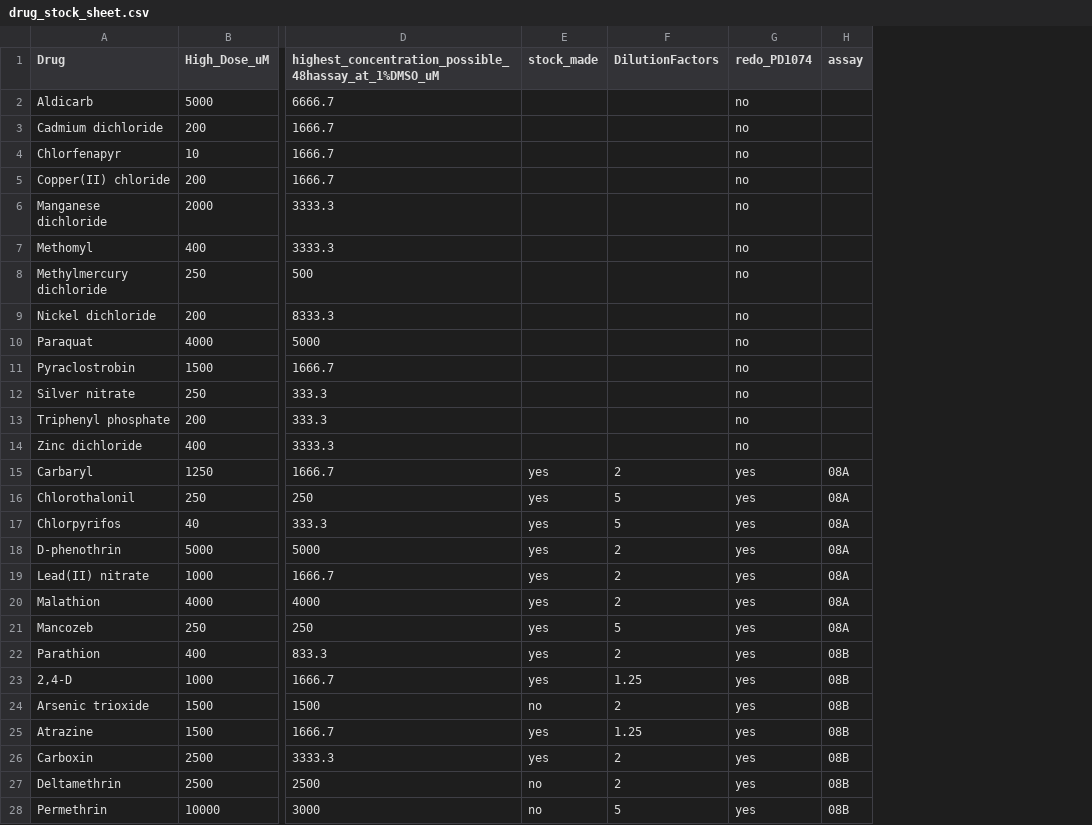
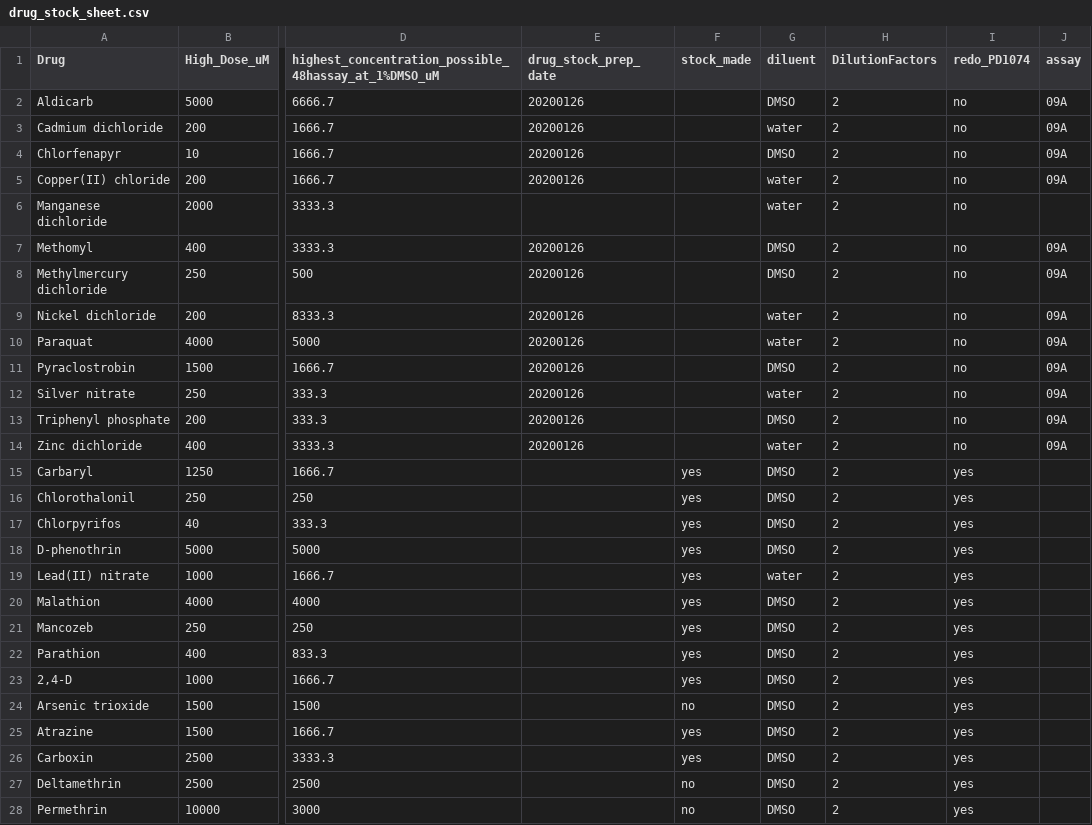
Before and after one commit to AndersenLab/NemaDose, a CSV file: drug_stock_sheet.csv, drawn as a sheet; only a part is shown, gaps mark what is left out; addresses are those after the commit; the diff covers the shown part only; the diff names each change by its address in the sheet, - before the commit and + after, or states it on an @@ line.

```diff
--- a/drug_stock_sheet.csv
+++ b/drug_stock_sheet.csv
+column E (drug_stock_prep_date), rows 2-14: 20200126 | 20200126 | 20200126 | 20200126 |  | 20200126 | 20200126 | 20200126 | 20200126 | 20200126 | 20200126 | 20200126 | 20200126
+column G (diluent), rows 2-28: DMSO | water | DMSO | water | water | DMSO | DMSO | water | water | DMSO | water | DMSO | water | DMSO | DMSO | DMSO | DMSO | water | DMSO | DMSO | DMSO | DMSO | DMSO | DMSO | DMSO | DMSO | DMSO
-H2:H14 (DilutionFactors): (empty)
+H2:H14 (DilutionFactors): 2
-J2:J5 (assay): (empty)
+J2:J5 (assay): 09A
-J7:J14 (assay): (empty)
+J7:J14 (assay): 09A
-J15:J21 (assay): 08A
+J15:J21 (assay): (empty)
-H16:H17 (DilutionFactors): 5
+H16:H17 (DilutionFactors): 2
-H21 (DilutionFactors): 5
+H21 (DilutionFactors): 2
-J22:J28 (assay): 08B
+J22:J28 (assay): (empty)
-H23 (DilutionFactors): 1.25
+H23 (DilutionFactors): 2
-H25 (DilutionFactors): 1.25
+H25 (DilutionFactors): 2
-H28 (DilutionFactors): 5
+H28 (DilutionFactors): 2
```
Also changed, not shown: 1 edited cell elsewhere in this file, 1 other file.
